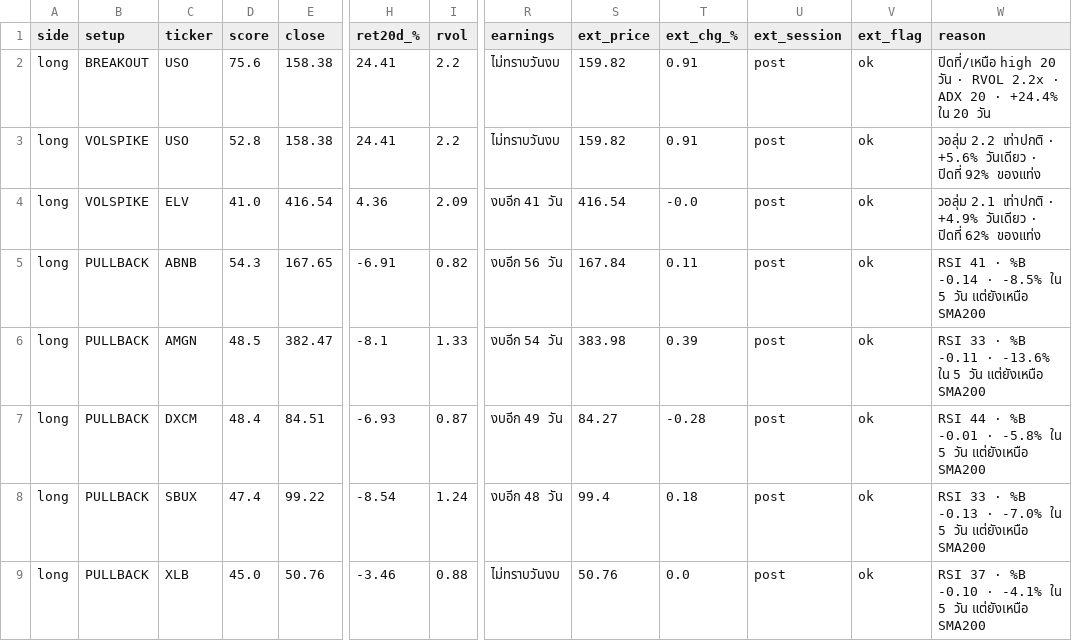
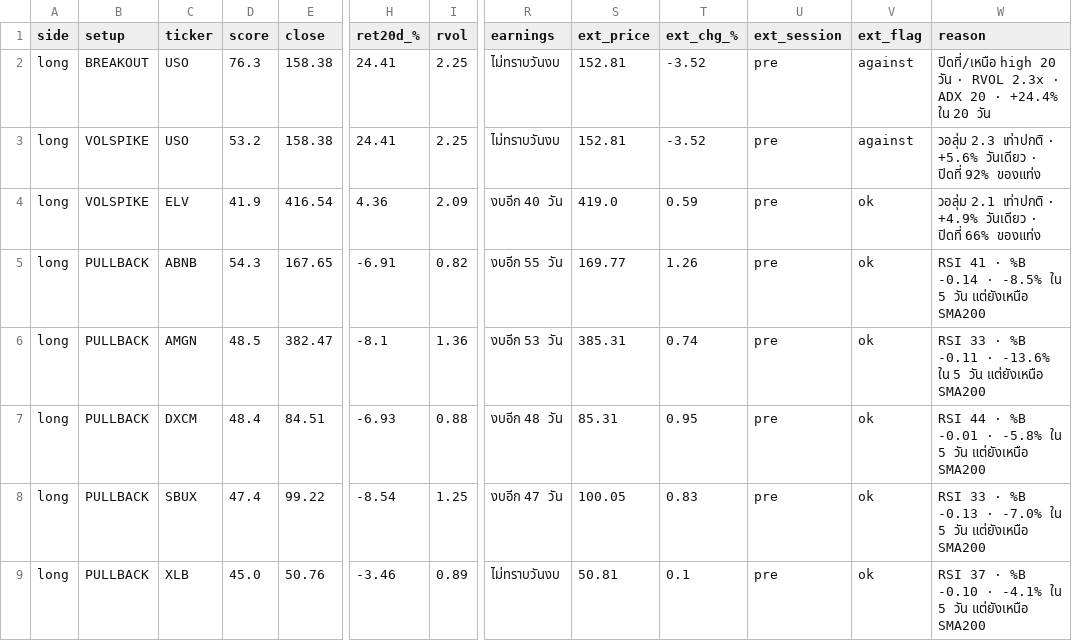
Before and after one commit to AmsteelX/Market-Scanner2, a CSV file: reports/signals_2026-09-10.csv, drawn as a sheet; only a part is shown, gaps mark what is left out; the diff covers the shown part only; the diff names each change by its address in the sheet, - before the commit and + after, or states it on an @@ line.

```diff
--- a/reports/signals_2026-09-10.csv
+++ b/reports/signals_2026-09-10.csv
-D2 (score): 75.6
+D2 (score): 76.3
-I2:I3 (rvol): 2.2
+I2:I3 (rvol): 2.25
-S2:S3 (ext_price): 159.82
+S2:S3 (ext_price): 152.81
-T2:T3 (ext_chg_%): 0.91
+T2:T3 (ext_chg_%): -3.52
-U2:U9 (ext_session): post
+U2:U9 (ext_session): pre
-V2:V3 (ext_flag): ok
+V2:V3 (ext_flag): against
-W2 (reason): …· RVOL 2.2x · ADX…
+W2 (reason): …· RVOL 2.3x · ADX…
-D3 (score): 52.8
+D3 (score): 53.2
-W3 (reason): วอลุ่ม 2.2 เท่าปกติ ·…
+W3 (reason): วอลุ่ม 2.3 เท่าปกติ ·…
-D4 (score): 41.0
+D4 (score): 41.9
-R4 (earnings): งบอีก 41 วัน
+R4 (earnings): งบอีก 40 วัน
-S4 (ext_price): 416.54
+S4 (ext_price): 419.0
-T4 (ext_chg_%): -0.0
+T4 (ext_chg_%): 0.59
-W4 (reason): …· ปิดที่ 62% ของแท่ง
+W4 (reason): …· ปิดที่ 66% ของแท่ง
-R5 (earnings): งบอีก 56 วัน
+R5 (earnings): งบอีก 55 วัน
-S5 (ext_price): 167.84
+S5 (ext_price): 169.77
-T5 (ext_chg_%): 0.11
+T5 (ext_chg_%): 1.26
-I6 (rvol): 1.33
+I6 (rvol): 1.36
-R6 (earnings): งบอีก 54 วัน
+R6 (earnings): งบอีก 53 วัน
-S6 (ext_price): 383.98
+S6 (ext_price): 385.31
-T6 (ext_chg_%): 0.39
+T6 (ext_chg_%): 0.74
-I7 (rvol): 0.87
+I7 (rvol): 0.88
-R7 (earnings): งบอีก 49 วัน
+R7 (earnings): งบอีก 48 วัน
-S7 (ext_price): 84.27
+S7 (ext_price): 85.31
-T7 (ext_chg_%): -0.28
+T7 (ext_chg_%): 0.95
-I8 (rvol): 1.24
+I8 (rvol): 1.25
-R8 (earnings): งบอีก 48 วัน
+R8 (earnings): งบอีก 47 วัน
-S8 (ext_price): 99.4
+S8 (ext_price): 100.05
-T8 (ext_chg_%): 0.18
+T8 (ext_chg_%): 0.83
-I9 (rvol): 0.88
+I9 (rvol): 0.89
-S9 (ext_price): 50.76
+S9 (ext_price): 50.81
-T9 (ext_chg_%): 0.0
+T9 (ext_chg_%): 0.1
```
Also changed, not shown: 2 added rows and 64 edited cells elsewhere in this file, 3 other files.
